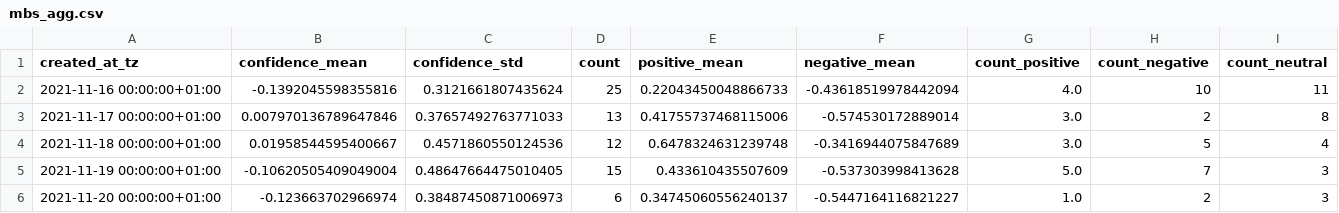
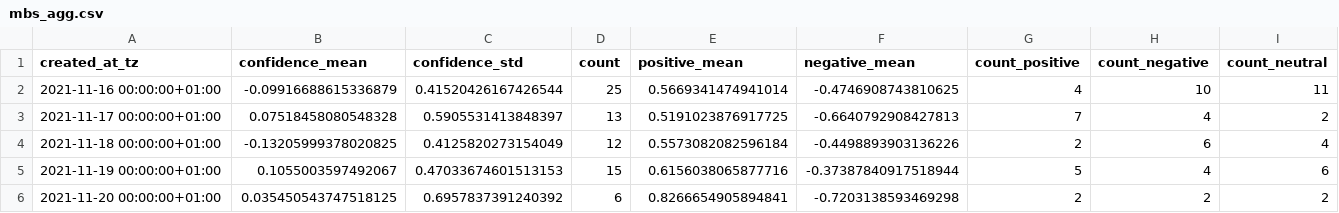
Before and after one commit to megnergit/MunichBusService_Heroku_S2, a CSV file: data/mbs_agg.csv, drawn as a sheet; only a part is shown; the diff covers the shown part only.

```diff
--- a/data/mbs_agg.csv
+++ b/data/mbs_agg.csv
@@ -1,6 +1,6 @@
 created_at_tz,confidence_mean,confidence_std,count,positive_mean,negative_mean,count_positive,count_negative,count_neutral
-2021-11-16 00:00:00+01:00,-0.1392045598355816,0.3121661807435624,25,0.22043450048866733,-0.43618519978442094,4.0,10,11
-2021-11-17 00:00:00+01:00,0.007970136789647846,0.37657492763771033,13,0.41755737468115006,-0.574530172889014,3.0,2,8
-2021-11-18 00:00:00+01:00,0.01958544595400667,0.4571860550124536,12,0.6478324631239748,-0.3416944075847689,3.0,5,4
-2021-11-19 00:00:00+01:00,-0.10620505409049004,0.48647664475010405,15,0.433610435507609,-0.537303998413628,5.0,7,3
-2021-11-20 00:00:00+01:00,-0.123663702966974,0.38487450871006973,6,0.34745060556240137,-0.5447164116821227,1.0,2,3
+2021-11-16 00:00:00+01:00,-0.09916688615336879,0.41520426167426544,25,0.5669341474941014,-0.4746908743810625,4,10,11
+2021-11-17 00:00:00+01:00,0.07518458080548328,0.5905531413848397,13,0.5191023876917725,-0.6640792908427813,7,4,2
+2021-11-18 00:00:00+01:00,-0.13205999378020825,0.4125820273154049,12,0.5573082082596184,-0.4498893903136226,2,6,4
+2021-11-19 00:00:00+01:00,0.1055003597492067,0.47033674601513153,15,0.6156038065877716,-0.37387840917518944,5,4,6
+2021-11-20 00:00:00+01:00,0.035450543747518125,0.6957837391240392,6,0.8266654905894841,-0.7203138593469298,2,2,2
```
Also changed, not shown: 2 added rows and 104 edited cells elsewhere in this file, data/mbs_geo.csv, data/mbs_kex.csv, 4 other files.
